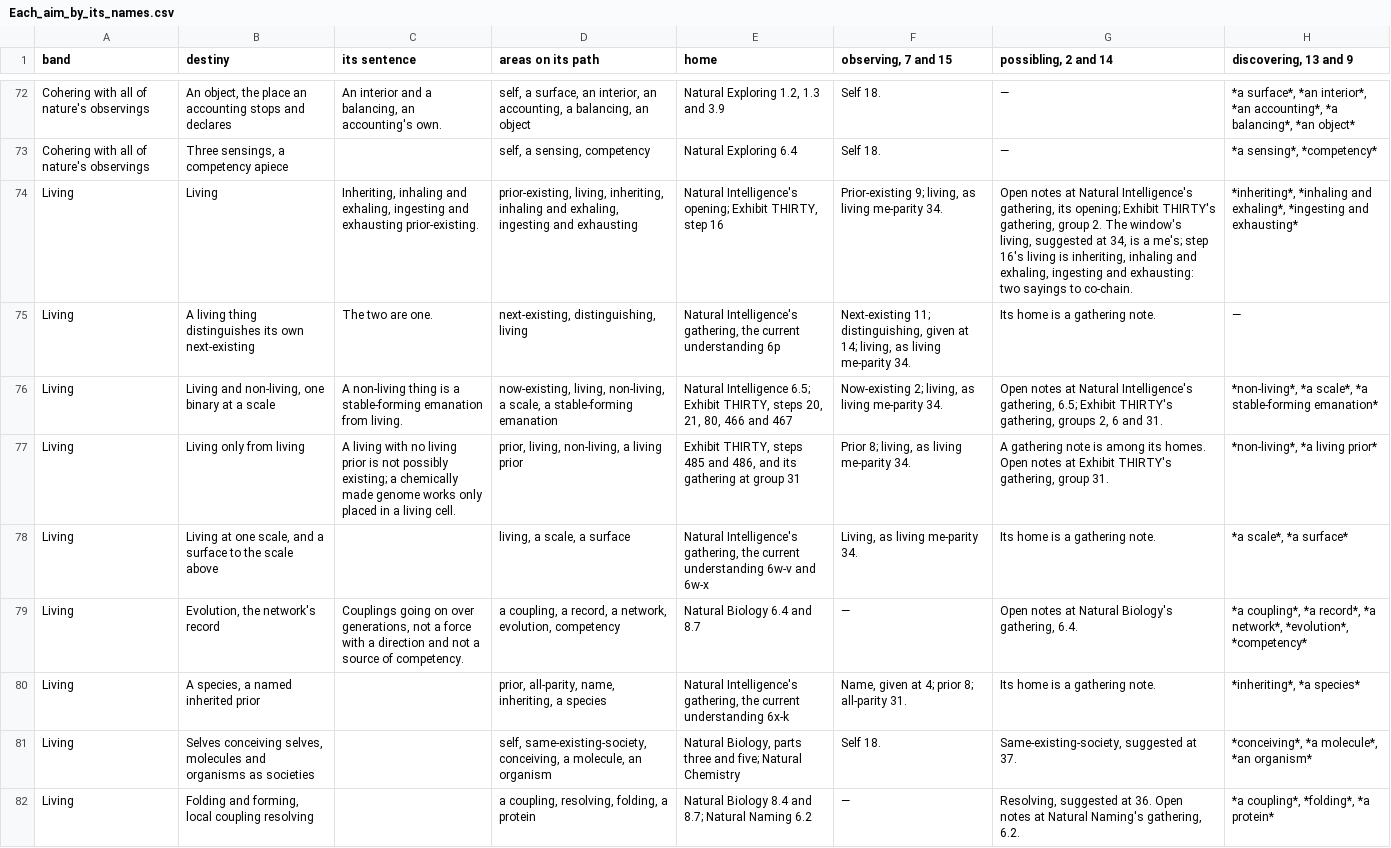
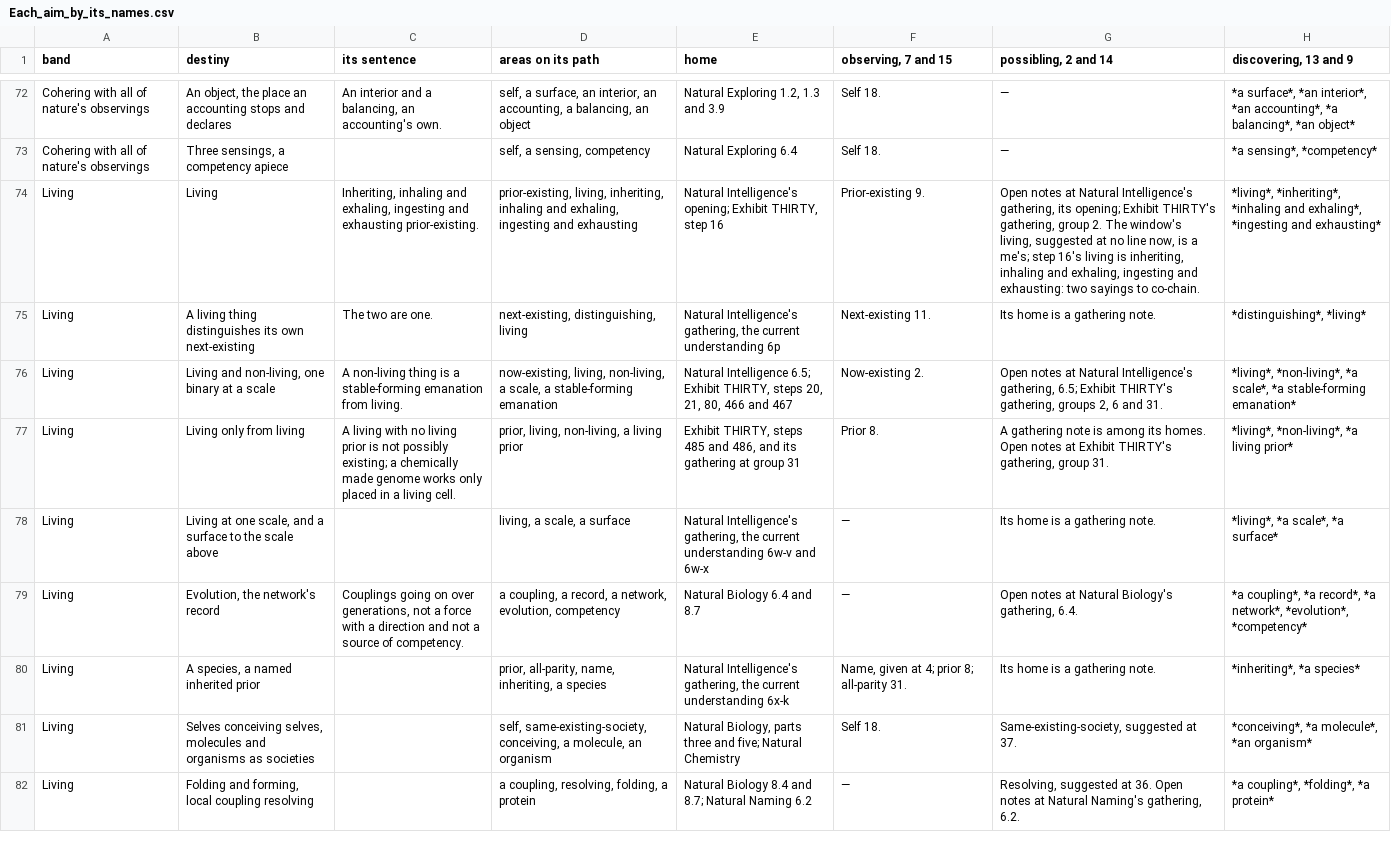
Before and after one commit to chris-j-handel/corus, a CSV file: incoming/v406aiming/Each_aim_by_its_names.csv, drawn as a sheet; only a part is shown, gaps mark what is left out; the diff covers the shown part only; the diff names each change by its address in the sheet, - before the commit and + after, or states it on an @@ line.

```diff
--- a/incoming/v406aiming/Each_aim_by_its_names.csv
+++ b/incoming/v406aiming/Each_aim_by_its_names.csv
-F74 (observing, 7 and 15): Prior-existing 9; living, as living me-parity 34.
+F74 (observing, 7 and 15): Prior-existing 9.
-G74 (possibling, 2 and 14): …suggested at 34, is a…
+G74 (possibling, 2 and 14): …suggested at no line now, is a…
-H74 (discovering, 13 and 9): *inheriting*, *inhaling…
+H74 (discovering, 13 and 9): *living*, *inheriting*, *inhaling…
-F75 (observing, 7 and 15): Next-existing 11; distinguishing, given at 14; living, as living me-parity 34.
+F75 (observing, 7 and 15): Next-existing 11.
-H75 (discovering, 13 and 9): —
+H75 (discovering, 13 and 9): *distinguishing*, *living*
-F76 (observing, 7 and 15): Now-existing 2; living, as living me-parity 34.
+F76 (observing, 7 and 15): Now-existing 2.
-H76 (discovering, 13 and 9): *non-living*, *a…
+H76 (discovering, 13 and 9): *living*, *non-living*, *a…
-F77 (observing, 7 and 15): Prior 8; living, as living me-parity 34.
+F77 (observing, 7 and 15): Prior 8.
-H77 (discovering, 13 and 9): *non-living*, *a living prior*
+H77 (discovering, 13 and 9): *living*, *non-living*, *a living prior*
-F78 (observing, 7 and 15): Living, as living me-parity 34.
+F78 (observing, 7 and 15): —
-H78 (discovering, 13 and 9): *a scale*, *a surface*
+H78 (discovering, 13 and 9): *living*, *a scale*, *a surface*
```
Also changed, not shown: 69 edited cells elsewhere in this file, 9 other files.
